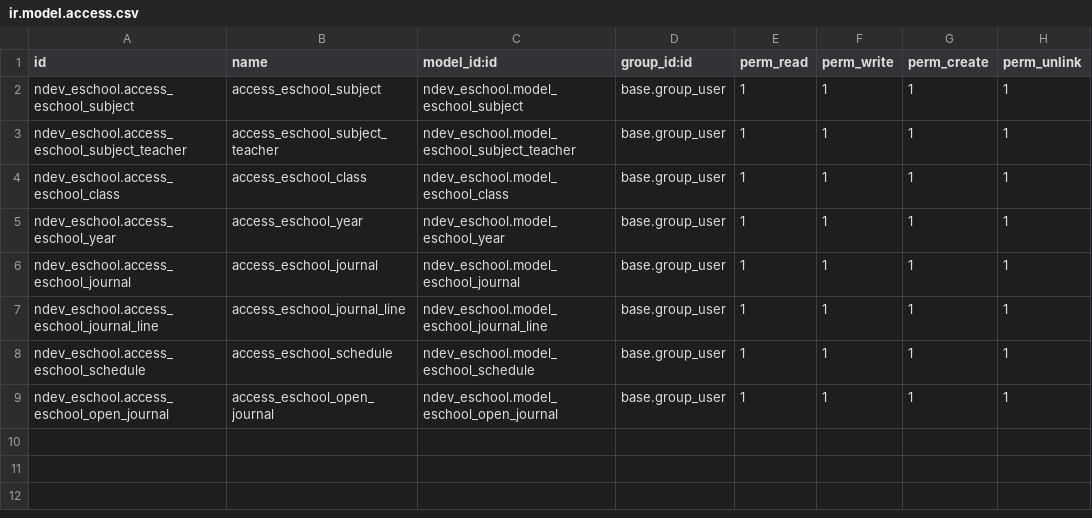
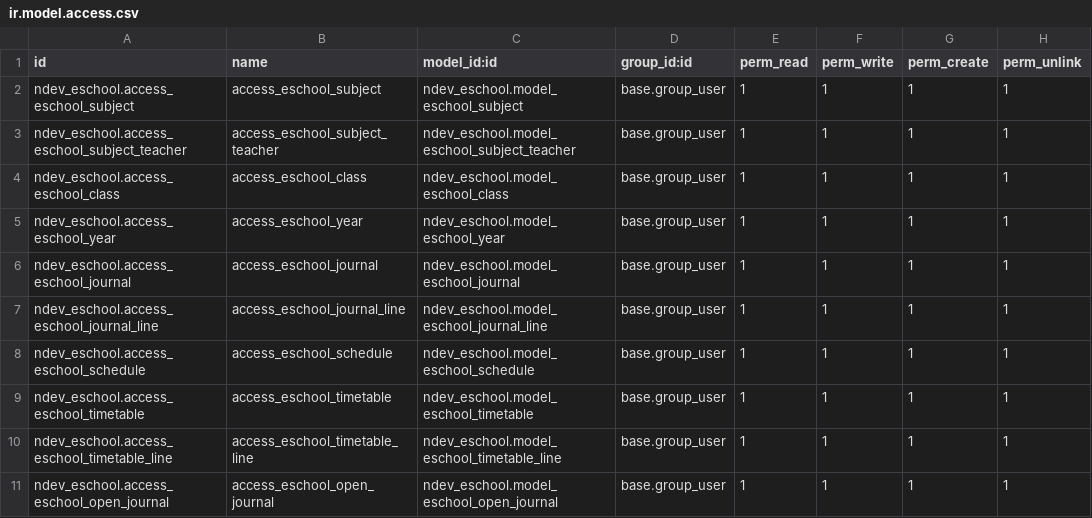
Before and after one commit to NadozirnySvyatoslav/ndev_eschool, a CSV file: ndev_eschool/security/ir.model.access.csv, drawn as a sheet; the diff names each change by its address in the sheet, - before the commit and + after, or states it on an @@ line.

```diff
--- a/ndev_eschool/security/ir.model.access.csv
+++ b/ndev_eschool/security/ir.model.access.csv
+row 9: ndev_eschool.access_eschool_timetable | access_eschool_timetable | ndev_eschool.model_eschool_timetable | base.group_user | 1 | 1 | 1 | 1
+row 10: ndev_eschool.access_eschool_timetable_line | access_eschool_timetable_line | ndev_eschool.model_eschool_timetable_line | base.group_user | 1 | 1 | 1 | 1
```
Also changed, not shown: 36 other files.
